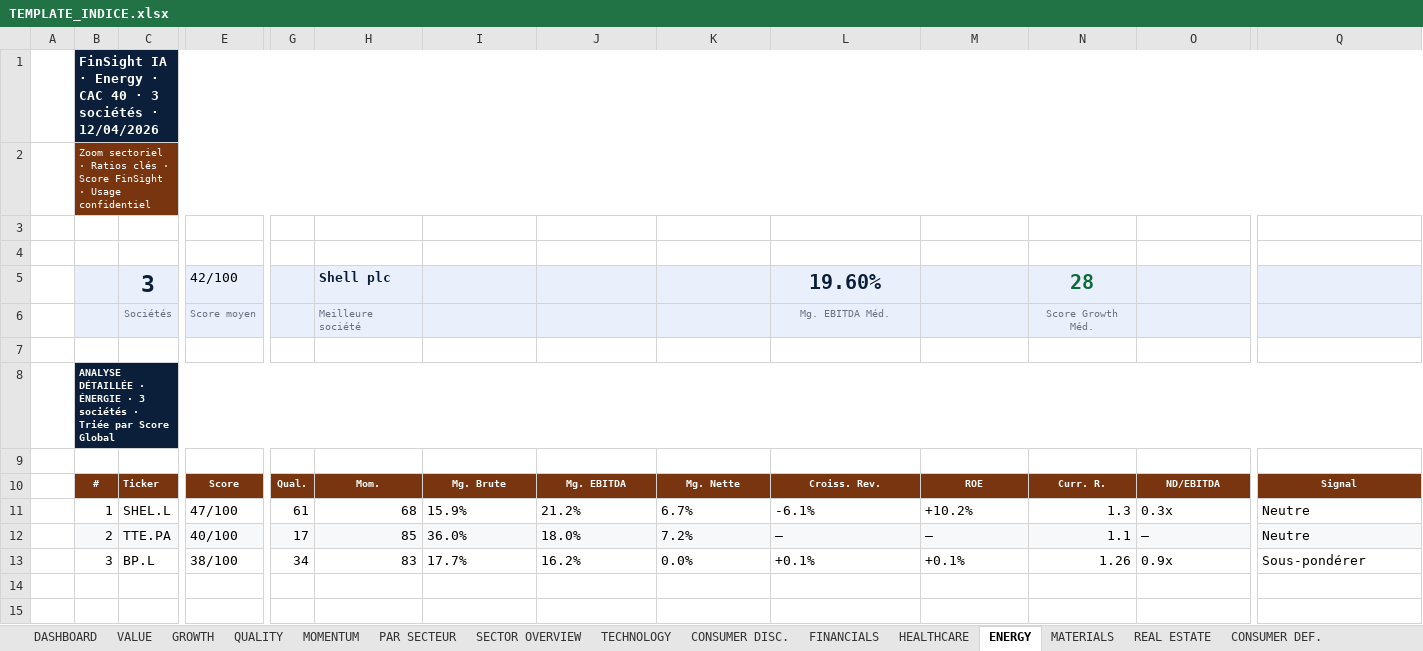
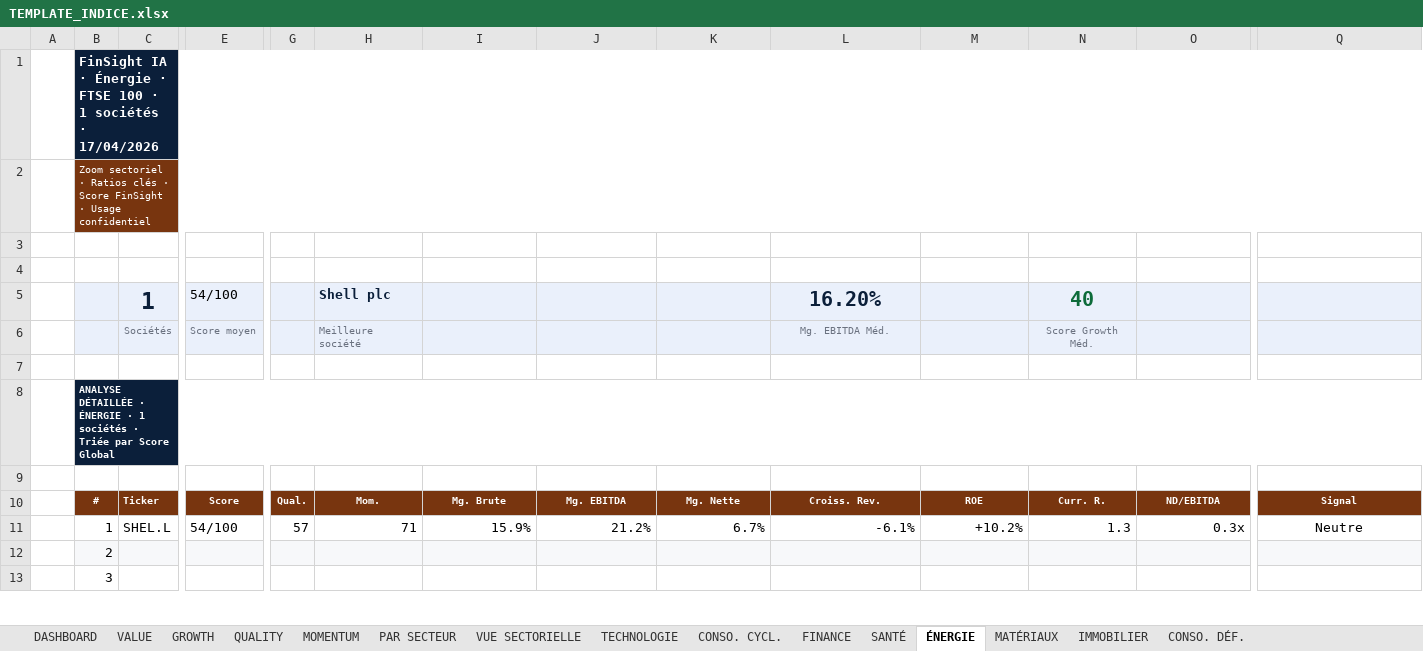
Before and after one commit to baptistejeh07-art/finsight-ia, an Excel workbook: assets/TEMPLATE_INDICE.xlsx, sheet ÉNERGIE, drawn as a sheet; only a part is shown, gaps mark what is left out; values as stored, in another font and other column widths than the file's, no borders; charts and pictures and conditional formats not drawn; removed rows and columns are numbered as before the commit, all else as after; rows hold the shown columns only; the diff covers the shown part only; the diff names each change by its address in the sheet, - before the commit and + after, or states it on an @@ line.

```diff
--- a/assets/TEMPLATE_INDICE.xlsx (sheet ÉNERGIE)
+++ b/assets/TEMPLATE_INDICE.xlsx (sheet ÉNERGIE)
-sheet tab: SECTOR OVERVIEW
+sheet tab: VUE SECTORIELLE
-sheet tab: TECHNOLOGY
+sheet tab: TECHNOLOGIE
-sheet tab: CONSUMER DISC.
+sheet tab: CONSO. CYCL.
-sheet tab: FINANCIALS
+sheet tab: FINANCE
-sheet tab: HEALTHCARE
+sheet tab: SANTÉ
-sheet tab: ENERGY
+sheet tab: ÉNERGIE
-sheet tab: MATERIALS
+sheet tab: MATÉRIAUX
-sheet tab: REAL ESTATE
+sheet tab: IMMOBILIER
-sheet tab: CONSUMER DEF.
+sheet tab: CONSO. DÉF.
-B1: …IA · Energy · CAC 40 · 3 sociétés · 12/04/2026
+B1: …IA · Énergie · FTSE 100 · 1 sociétés · 17/04/2026
-row 5:  |  | 3 | 42/100 |  | Shell plc |  |  |  | 19.60% |  | 28
+row 5:  |  | 1 | 54/100 |  | Shell plc |  |  |  | 16.20% |  | 40
-B8: …ÉNERGIE · 3 sociétés ·…
+B8: …ÉNERGIE · 1 sociétés ·…
-E11: 47/100
+E11: 54/100
-G11: 61
+G11: 57
-H11: 68
+H11: 71
-I11:M11 alignment: left
+I11:M11 alignment: right
-O11 alignment: left
+O11 alignment: right
-Q11 alignment: left
+Q11 alignment: center
-row 12:  | 2 | TTE.PA | 40/100 | 17 | 85 | 36.0% | 18.0% | 7.2% | — | — | 1.1 | — | Neutre
-row 13:  | 3 | BP.L | 38/100 | 34 | 83 | 17.7% | 16.2% | 0.0% | +0.1% | +0.1% | 1.26 | 0.9x | Sous-pondérer
-B12: (empty)
+B12: 2
-B12:Q12 fill: none
+B12:Q12 fill: #F7F8FA
-B13: (empty)
+B13: 3
```
Also changed, not shown: 2 added rows, 15 edited cells and cell formats elsewhere in this sheet, sheet DASHBOARD, sheet PAR SECTEUR, sheet CONSO. CYCL., sheet FINANCE, sheet SANTÉ, sheet VALUE, 8 more sheets, formulas that keep their value, hidden cells, charts or pictures, 1 other file.
